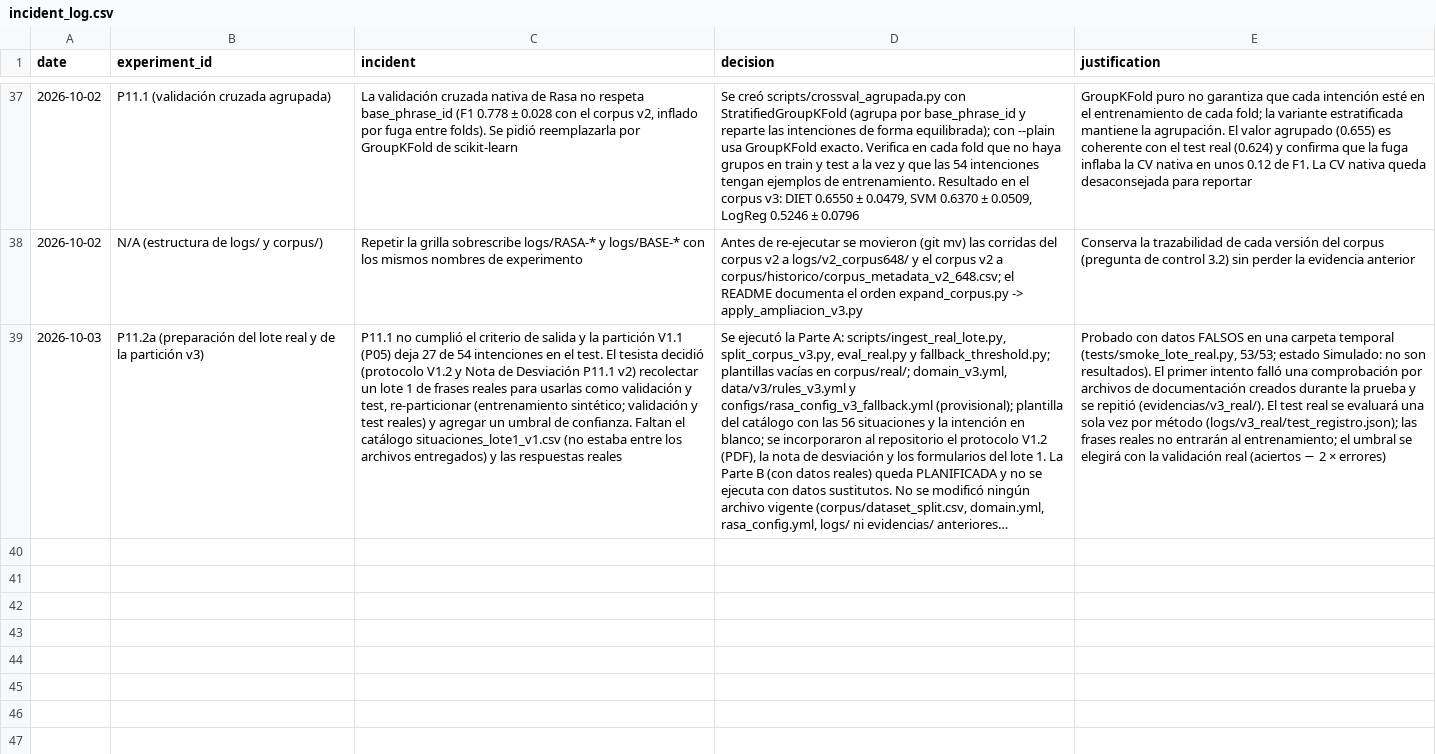
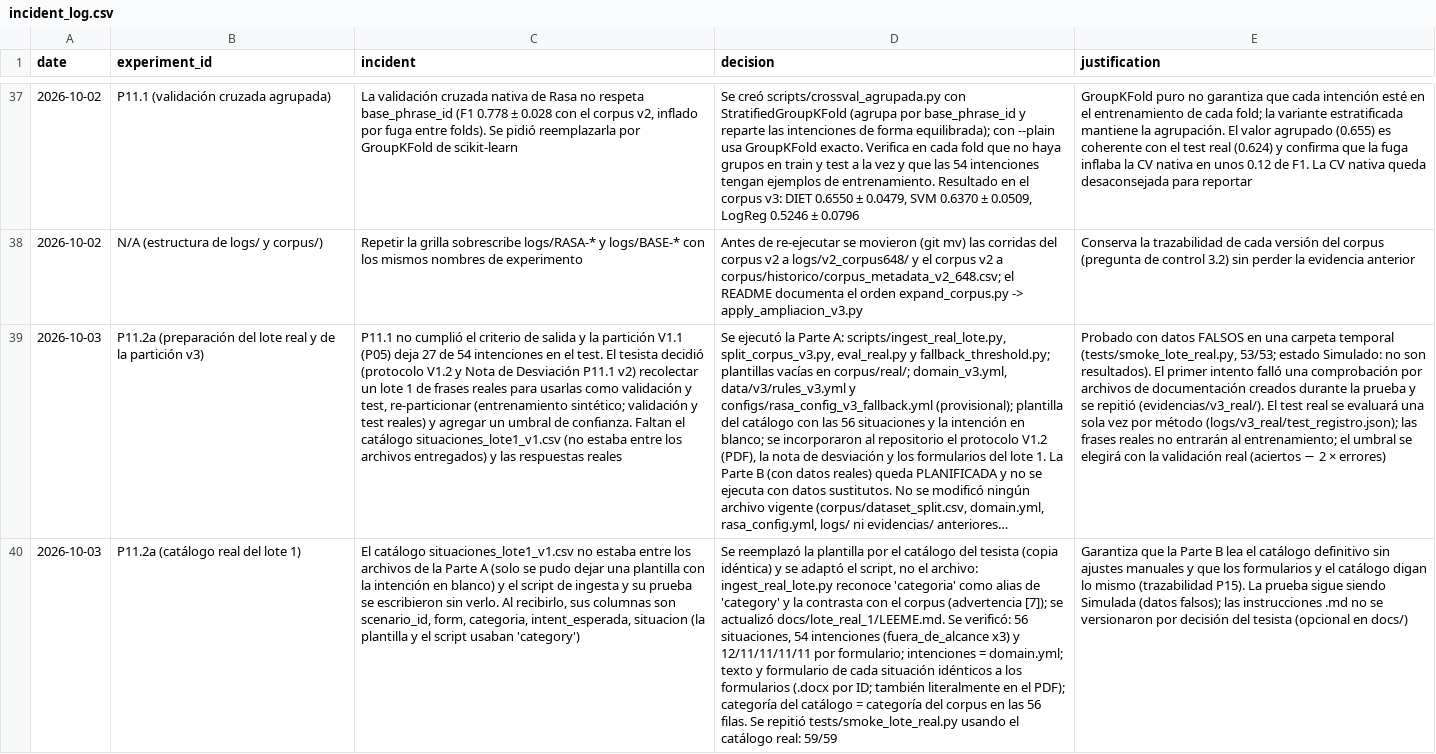
Before and after one commit to compartida110-prog/mpsr-chatbot, a CSV file: incident_log.csv, drawn as a sheet; only a part is shown, gaps mark what is left out; long unchanged cells end in …; the diff names each change by its address in the sheet, - before the commit and + after, or states it on an @@ line.

```diff
--- a/incident_log.csv
+++ b/incident_log.csv
+row 40: 2026-10-03 | P11.2a (catálogo real del lote 1) | El catálogo situaciones_lote1_v1.csv no estaba entre los archivos de la Parte A (solo se pudo dejar una plantilla con la intención en blanco) y el script de ingesta y su prueba se escribieron sin verlo. Al recibirlo, sus columnas son scenario_id, form, categoria, intent_esperada, situacion (la plantilla y el script usaban 'category') | Se reemplazó la plantilla por el catálogo del tesista (copia idéntica) y se adaptó el script, no el archivo: ingest_real_lote.py reconoce 'categoria' como alias de 'category' y la contrasta con el corpus (advertencia [7]); se actualizó docs/lote_real_1/LEEME.md. Se verificó: 56 situaciones, 54 intenciones (fuera_de_alcance x3) y 12/11/11/11/11 por formulario; intenciones = domain.yml; texto y formulario de cada situación idénticos a los formularios (.docx por ID; también literalmente en el PDF); categoría del catálogo = categoría del corpus en las 56 filas. Se repitió tests/smoke_lote_real.py usando el catálogo real: 59/59 | Garantiza que la Parte B lea el catálogo definitivo sin ajustes manuales y que los formularios y el catálogo digan lo mismo (trazabilidad P15). La prueba sigue siendo Simulada (datos falsos); las instrucciones .md no se versionaron por decisión del tesista (opcional en docs/)
```
Also changed, not shown: 11 other files.
